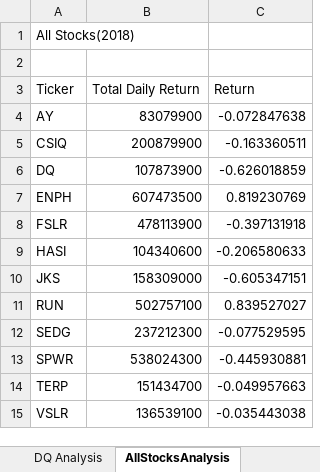
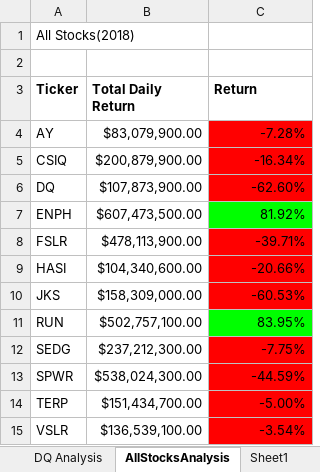
Before and after one commit to thre3firstnames/stock-analysis, an Excel workbook: green_stocks.xlsm, sheet AllStocksAnalysis, drawn as a sheet; values as stored, in another font and other column widths than the file's, no borders; the diff names each change by its address in the sheet, - before the commit and + after, or states it on an @@ line.

Commit message:
2.4.2 save

```diff
--- a/green_stocks.xlsm (sheet AllStocksAnalysis)
+++ b/green_stocks.xlsm (sheet AllStocksAnalysis)
+sheet tab: Sheet1
-A3:C3 bold: off
+A3:C3 bold: on
-B4 (Total Daily Return): 83079900
+B4 (Total Daily Return): $83,079,900.00
-C4 (Return): -0.072847638
+C4 (Return): -7.28%
-C4:C6 fill: none
+C4:C6 fill: #FF0000
-B5 (Total Daily Return): 200879900
+B5 (Total Daily Return): $200,879,900.00
-C5 (Return): -0.163360511
+C5 (Return): -16.34%
-B6 (Total Daily Return): 107873900
+B6 (Total Daily Return): $107,873,900.00
-C6 (Return): -0.626018859
+C6 (Return): -62.60%
-B7 (Total Daily Return): 607473500
+B7 (Total Daily Return): $607,473,500.00
-C7 (Return): 0.819230769
+C7 (Return): 81.92%
-C7 fill: none
+C7 fill: #00FF00
-B8 (Total Daily Return): 478113900
+B8 (Total Daily Return): $478,113,900.00
-C8 (Return): -0.397131918
+C8 (Return): -39.71%
-C8:C10 fill: none
+C8:C10 fill: #FF0000
-B9 (Total Daily Return): 104340600
+B9 (Total Daily Return): $104,340,600.00
-C9 (Return): -0.206580633
+C9 (Return): -20.66%
-B10 (Total Daily Return): 158309000
+B10 (Total Daily Return): $158,309,000.00
-C10 (Return): -0.605347151
+C10 (Return): -60.53%
-B11 (Total Daily Return): 502757100
+B11 (Total Daily Return): $502,757,100.00
-C11 (Return): 0.839527027
+C11 (Return): 83.95%
-C11 fill: none
+C11 fill: #00FF00
-B12 (Total Daily Return): 237212300
+B12 (Total Daily Return): $237,212,300.00
-C12 (Return): -0.077529595
+C12 (Return): -7.75%
-C12:C15 fill: none
+C12:C15 fill: #FF0000
-B13 (Total Daily Return): 538024300
+B13 (Total Daily Return): $538,024,300.00
-C13 (Return): -0.445930881
+C13 (Return): -44.59%
-B14 (Total Daily Return): 151434700
+B14 (Total Daily Return): $151,434,700.00
-C14 (Return): -0.049957663
+C14 (Return): -5.00%
-B15 (Total Daily Return): 136539100
+B15 (Total Daily Return): $136,539,100.00
-C15 (Return): -0.035443038
+C15 (Return): -3.54%
```
